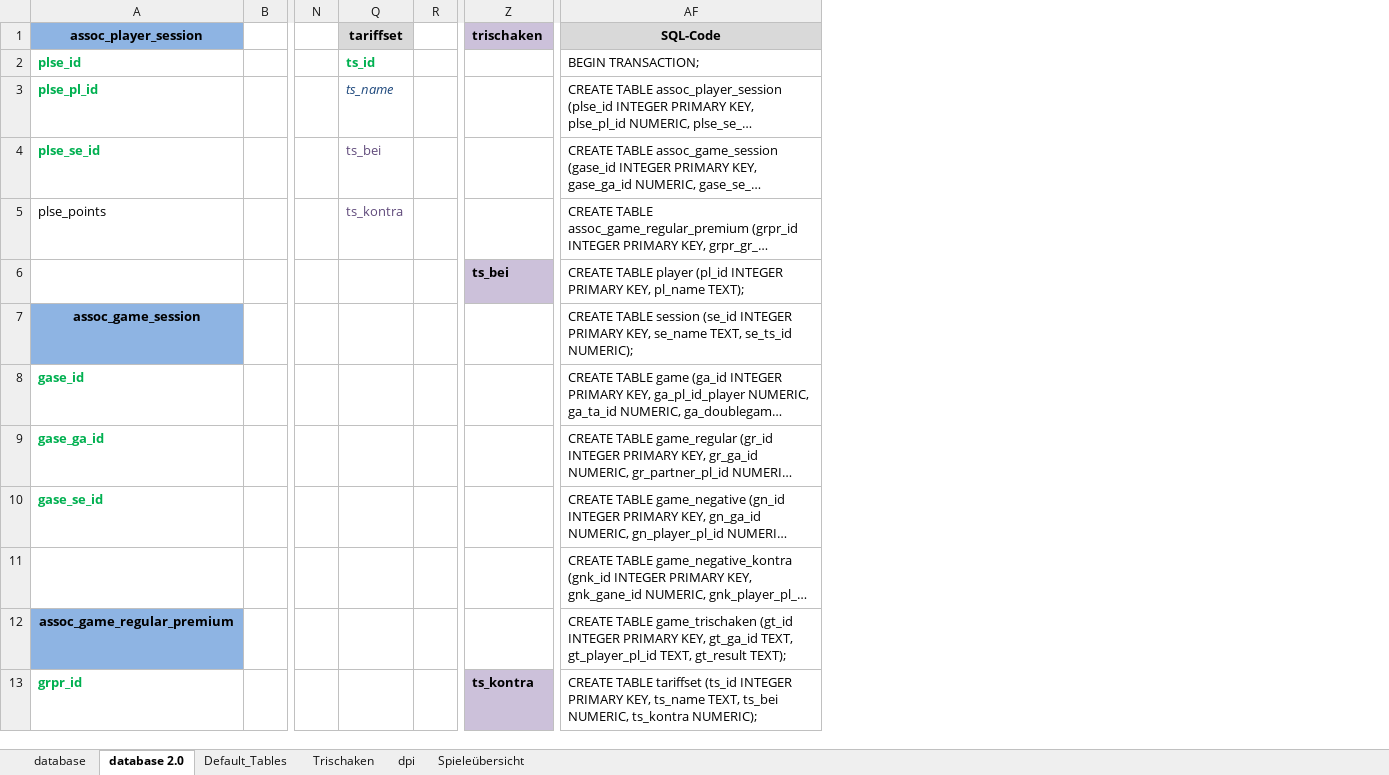
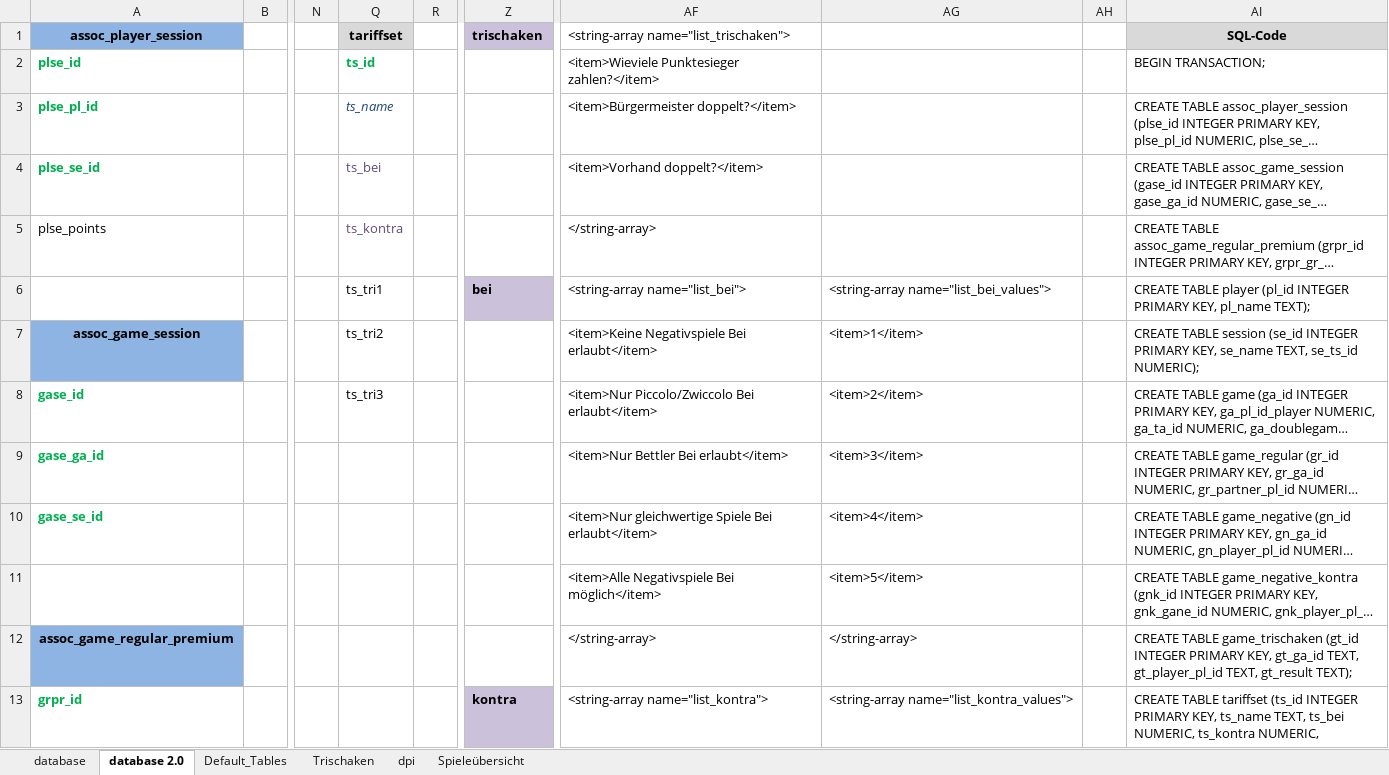
Before and after one commit to olisch/TarockBlock, an Excel workbook: docs/TarockBlock_database.xlsx, sheet database 2.0, drawn as a sheet; only a part is shown, gaps mark what is left out; long unchanged cells end in …; values as stored, in another font and other column widths than the file's, no borders; addresses are those after the commit; the diff covers the shown part only; the diff names each change by its address in the sheet, - before the commit and + after, or states it on an @@ line.

```diff
--- a/docs/TarockBlock_database.xlsx (sheet database 2.0)
+++ b/docs/TarockBlock_database.xlsx (sheet database 2.0)
+column AF, rows 1-13: <string-array name="list_trischaken"> | <item>Wieviele Punktesieger zahlen?</item> | <item>Bürgermeister doppelt?</item> | <item>Vorhand doppelt?</item> | </string-array> | <string-array name="list_bei"> | <item>Keine Negativspiele Bei erlaubt</item> | <item>Nur Piccolo/Zwiccolo Bei erlaubt</item> | <item>Nur Bettler Bei erlaubt</item> | <item>Nur gleichwertige Spiele Bei erlaubt</item> | <item>Alle Negativspiele Bei möglich</item> | </string-array> | <string-array name="list_kontra">
+column AG, rows 6-13: <string-array name="list_bei_values"> | <item>1</item> | <item>2</item> | <item>3</item> | <item>4</item> | <item>5</item> | </string-array> | <string-array name="list_kontra_values">
+column AH, empty
-Q6 (tariffset): (empty)
+Q6 (tariffset): ts_tri1
-Z6 (trischaken): ts_bei
+Z6 (trischaken): bei
-Q7 (tariffset): (empty)
+Q7 (tariffset): ts_tri2
-Q8 (tariffset): (empty)
+Q8 (tariffset): ts_tri3
-Z13 (trischaken): ts_kontra
+Z13 (trischaken): kontra
-AI13 (SQL-Code): …NUMERIC, ts_kontra NUMERIC);
+AI13 (SQL-Code): …NUMERIC, ts_kontra NUMERIC,
```
Also changed, not shown: 3 removed rows, 23 edited cells and cell formats elsewhere in this sheet, sheet Default_Tables, formulas that keep their value, hidden cells, 7 other files.
